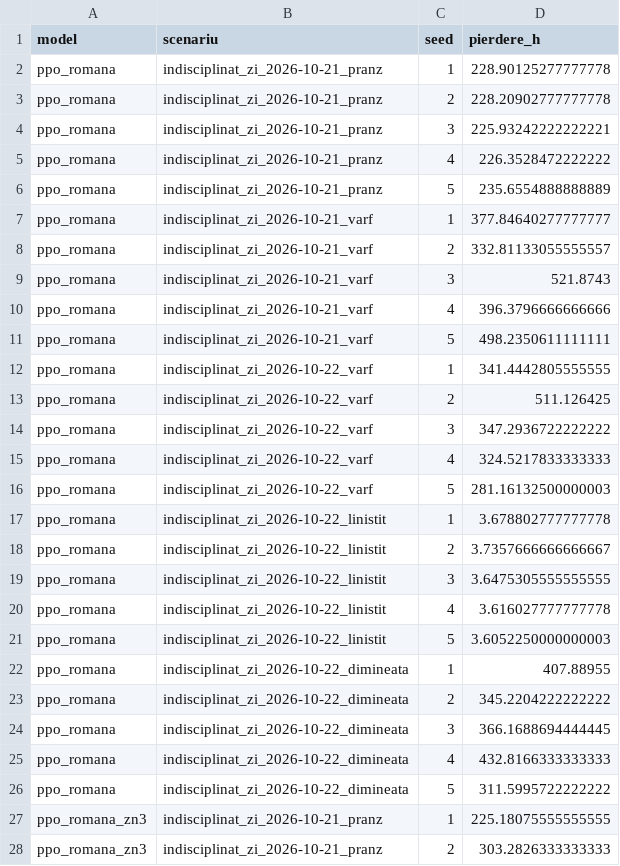
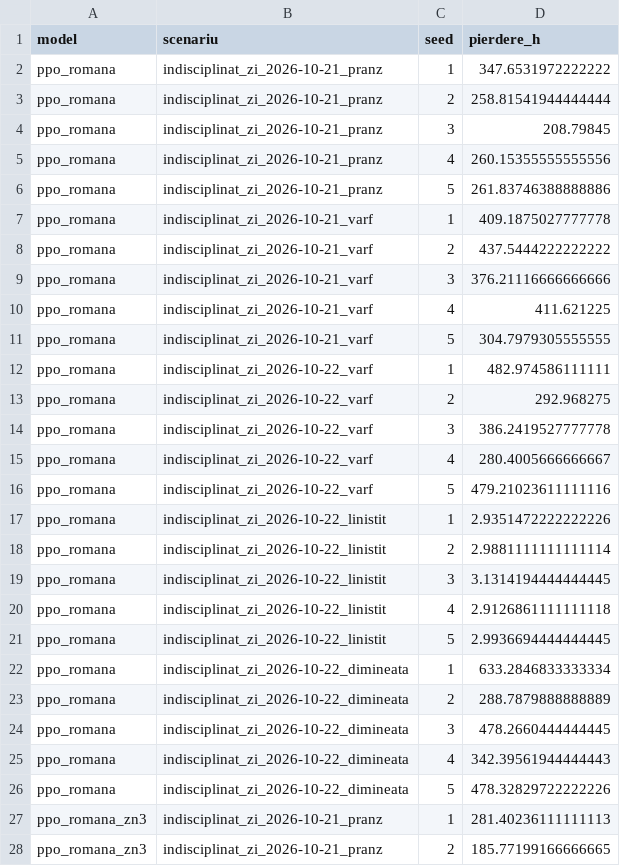
Before and after one commit to NiuninMatei/Semaforizare_Piata_Romana, a CSV file: docs/rezultate/robustete_indisciplinat.csv, drawn as a sheet; only a part is shown; the diff covers the shown part only.

```diff
--- a/docs/rezultate/robustete_indisciplinat.csv
+++ b/docs/rezultate/robustete_indisciplinat.csv
@@ -1,28 +1,28 @@
 model,scenariu,seed,pierdere_h
-ppo_romana,indisciplinat_zi_2026-10-21_pranz,1,228.90125277777778
-ppo_romana,indisciplinat_zi_2026-10-21_pranz,2,228.20902777777778
-ppo_romana,indisciplinat_zi_2026-10-21_pranz,3,225.93242222222221
-ppo_romana,indisciplinat_zi_2026-10-21_pranz,4,226.3528472222222
-ppo_romana,indisciplinat_zi_2026-10-21_pranz,5,235.6554888888889
-ppo_romana,indisciplinat_zi_2026-10-21_varf,1,377.84640277777777
-ppo_romana,indisciplinat_zi_2026-10-21_varf,2,332.81133055555557
-ppo_romana,indisciplinat_zi_2026-10-21_varf,3,521.8743
-ppo_romana,indisciplinat_zi_2026-10-21_varf,4,396.3796666666666
-ppo_romana,indisciplinat_zi_2026-10-21_varf,5,498.2350611111111
-ppo_romana,indisciplinat_zi_2026-10-22_varf,1,341.4442805555555
-ppo_romana,indisciplinat_zi_2026-10-22_varf,2,511.126425
-ppo_romana,indisciplinat_zi_2026-10-22_varf,3,347.2936722222222
-ppo_romana,indisciplinat_zi_2026-10-22_varf,4,324.5217833333333
-ppo_romana,indisciplinat_zi_2026-10-22_varf,5,281.16132500000003
-ppo_romana,indisciplinat_zi_2026-10-22_linistit,1,3.678802777777778
-ppo_romana,indisciplinat_zi_2026-10-22_linistit,2,3.7357666666666667
-ppo_romana,indisciplinat_zi_2026-10-22_linistit,3,3.6475305555555555
-ppo_romana,indisciplinat_zi_2026-10-22_linistit,4,3.616027777777778
-ppo_romana,indisciplinat_zi_2026-10-22_linistit,5,3.6052250000000003
-ppo_romana,indisciplinat_zi_2026-10-22_dimineata,1,407.88955
-ppo_romana,indisciplinat_zi_2026-10-22_dimineata,2,345.2204222222222
-ppo_romana,indisciplinat_zi_2026-10-22_dimineata,3,366.1688694444445
-ppo_romana,indisciplinat_zi_2026-10-22_dimineata,4,432.8166333333333
-ppo_romana,indisciplinat_zi_2026-10-22_dimineata,5,311.5995722222222
-ppo_romana_zn3,indisciplinat_zi_2026-10-21_pranz,1,225.18075555555555
-ppo_romana_zn3,indisciplinat_zi_2026-10-21_pranz,2,303.2826333333333
+ppo_romana,indisciplinat_zi_2026-10-21_pranz,1,347.6531972222222
+ppo_romana,indisciplinat_zi_2026-10-21_pranz,2,258.81541944444444
+ppo_romana,indisciplinat_zi_2026-10-21_pranz,3,208.79845
+ppo_romana,indisciplinat_zi_2026-10-21_pranz,4,260.15355555555556
+ppo_romana,indisciplinat_zi_2026-10-21_pranz,5,261.83746388888886
+ppo_romana,indisciplinat_zi_2026-10-21_varf,1,409.1875027777778
+ppo_romana,indisciplinat_zi_2026-10-21_varf,2,437.5444222222222
+ppo_romana,indisciplinat_zi_2026-10-21_varf,3,376.21116666666666
+ppo_romana,indisciplinat_zi_2026-10-21_varf,4,411.621225
+ppo_romana,indisciplinat_zi_2026-10-21_varf,5,304.7979305555555
+ppo_romana,indisciplinat_zi_2026-10-22_varf,1,482.974586111111
+ppo_romana,indisciplinat_zi_2026-10-22_varf,2,292.968275
+ppo_romana,indisciplinat_zi_2026-10-22_varf,3,386.2419527777778
+ppo_romana,indisciplinat_zi_2026-10-22_varf,4,280.4005666666667
+ppo_romana,indisciplinat_zi_2026-10-22_varf,5,479.21023611111116
+ppo_romana,indisciplinat_zi_2026-10-22_linistit,1,2.9351472222222226
+ppo_romana,indisciplinat_zi_2026-10-22_linistit,2,2.9881111111111114
+ppo_romana,indisciplinat_zi_2026-10-22_linistit,3,3.1314194444444445
+ppo_romana,indisciplinat_zi_2026-10-22_linistit,4,2.9126861111111118
+ppo_romana,indisciplinat_zi_2026-10-22_linistit,5,2.9936694444444445
+ppo_romana,indisciplinat_zi_2026-10-22_dimineata,1,633.2846833333334
+ppo_romana,indisciplinat_zi_2026-10-22_dimineata,2,288.7879888888889
+ppo_romana,indisciplinat_zi_2026-10-22_dimineata,3,478.2660444444445
+ppo_romana,indisciplinat_zi_2026-10-22_dimineata,4,342.39561944444443
+ppo_romana,indisciplinat_zi_2026-10-22_dimineata,5,478.32829722222226
+ppo_romana_zn3,indisciplinat_zi_2026-10-21_pranz,1,281.40236111111113
+ppo_romana_zn3,indisciplinat_zi_2026-10-21_pranz,2,185.77199166666665
```
Also changed, not shown: 98 edited cells elsewhere in this file, 2 other files.
